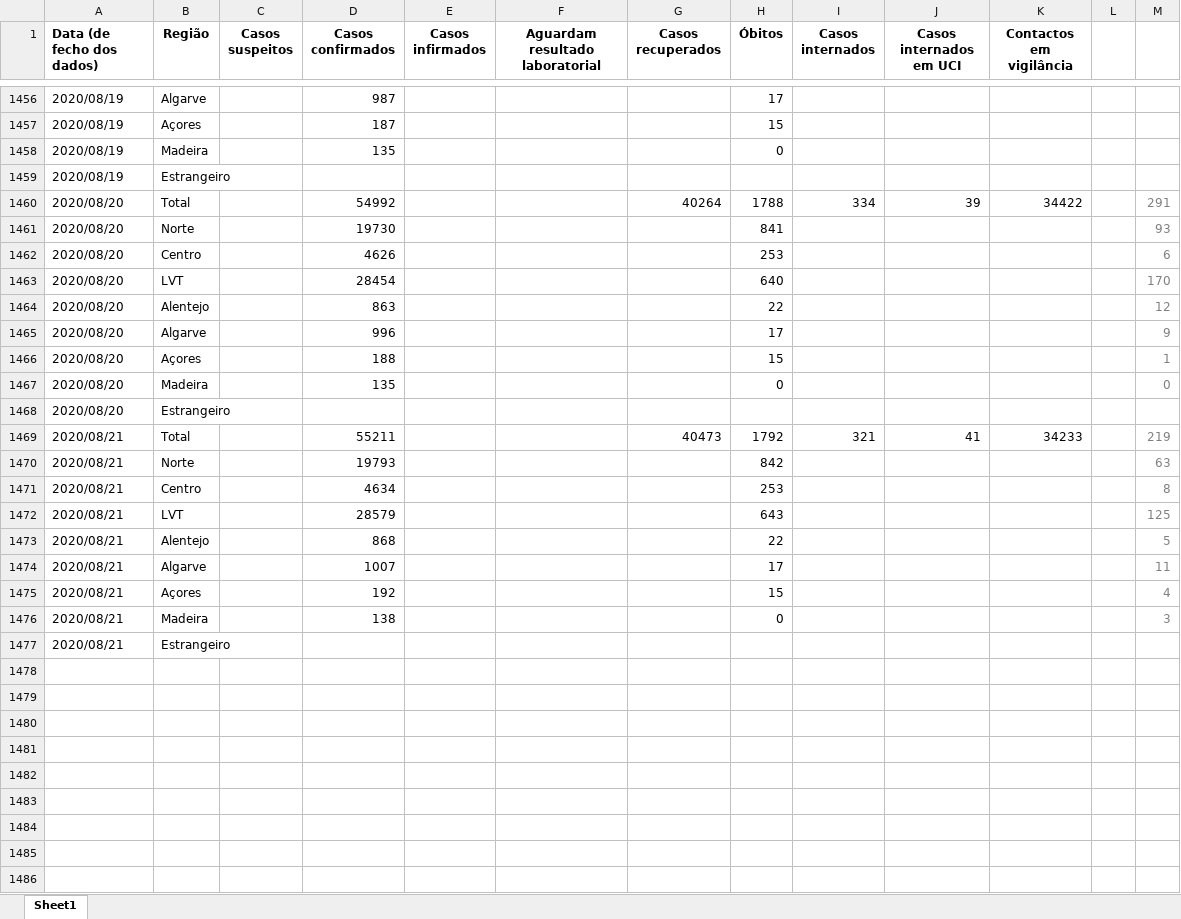
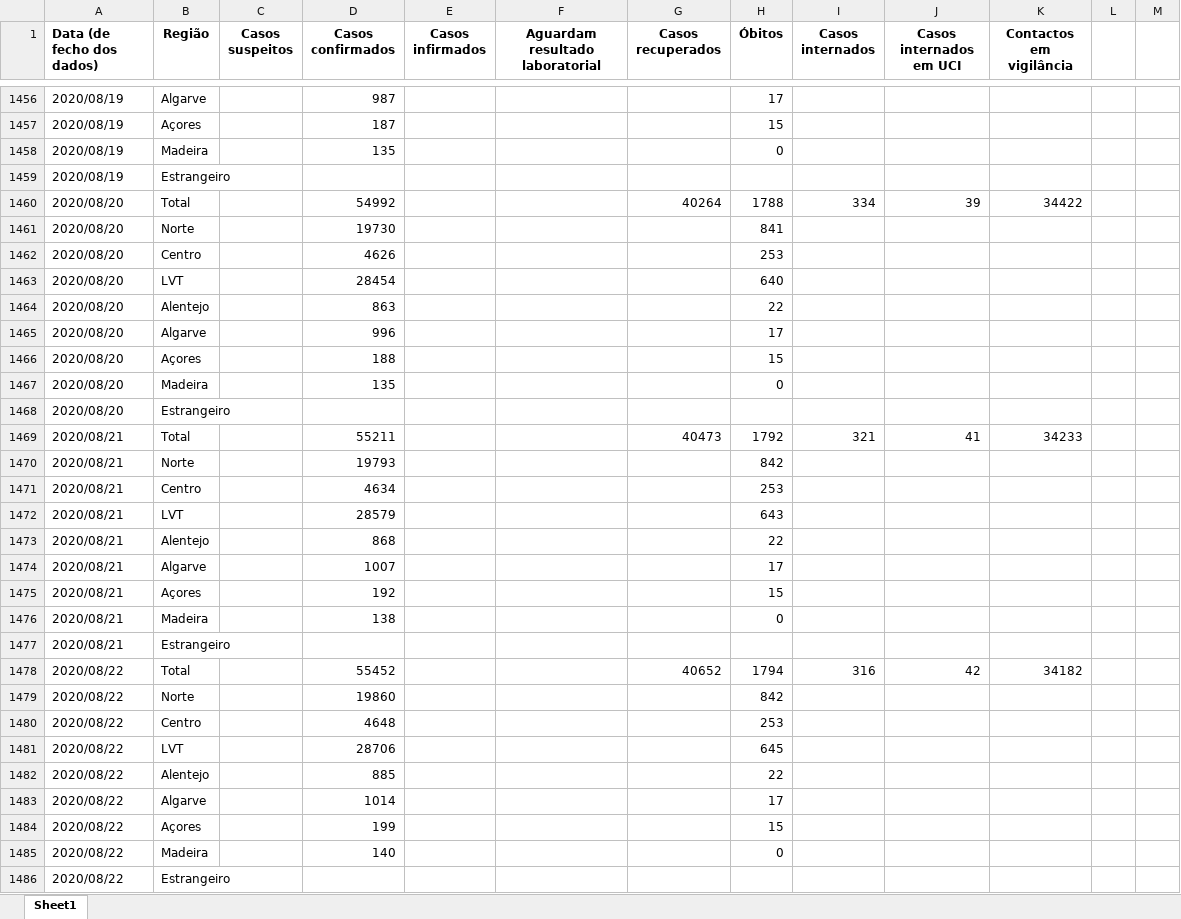
Before and after one commit to bruno-leal/covid19-portugal-data, an Excel workbook: time_series_covid19_portugal.xlsx, sheet Sheet1, drawn as a sheet; only a part is shown, gaps mark what is left out; values as stored, in another font and other column widths than the file's, no borders; the diff names each change by its address in the sheet, - before the commit and + after, or states it on an @@ line.

```diff
--- a/time_series_covid19_portugal.xlsx (sheet Sheet1)
+++ b/time_series_covid19_portugal.xlsx (sheet Sheet1)
-M1460: 291
+M1460: (empty)
-M1461: 93
+M1461: (empty)
-M1462: 6
+M1462: (empty)
-M1463: 170
+M1463: (empty)
-M1464: 12
+M1464: (empty)
-M1465: 9
+M1465: (empty)
-M1466: 1
+M1466: (empty)
-M1467: 0
+M1467: (empty)
-M1469: 219
+M1469: (empty)
-M1470: 63
+M1470: (empty)
-M1471: 8
+M1471: (empty)
-M1472: 125
+M1472: (empty)
-M1473: 5
+M1473: (empty)
-M1474: 11
+M1474: (empty)
-M1475: 4
+M1475: (empty)
-M1476: 3
+M1476: (empty)
+row 1478: 2020/08/22 | Total |  | 55452 |  |  | 40652 | 1794 | 316 | 42 | 34182
+row 1479: 2020/08/22 | Norte |  | 19860 |  |  |  | 842
+row 1480: 2020/08/22 | Centro |  | 4648 |  |  |  | 253
+row 1481: 2020/08/22 | LVT |  | 28706 |  |  |  | 645
+row 1482: 2020/08/22 | Alentejo |  | 885 |  |  |  | 22
+row 1483: 2020/08/22 | Algarve |  | 1014 |  |  |  | 17
+row 1484: 2020/08/22 | Açores |  | 199 |  |  |  | 15
+row 1485: 2020/08/22 | Madeira |  | 140 |  |  |  | 0
+row 1486: 2020/08/22 | Estrangeiro
```
Also changed, not shown: time_series_covid19_portugal_confirmados_concelhos.xlsx.
